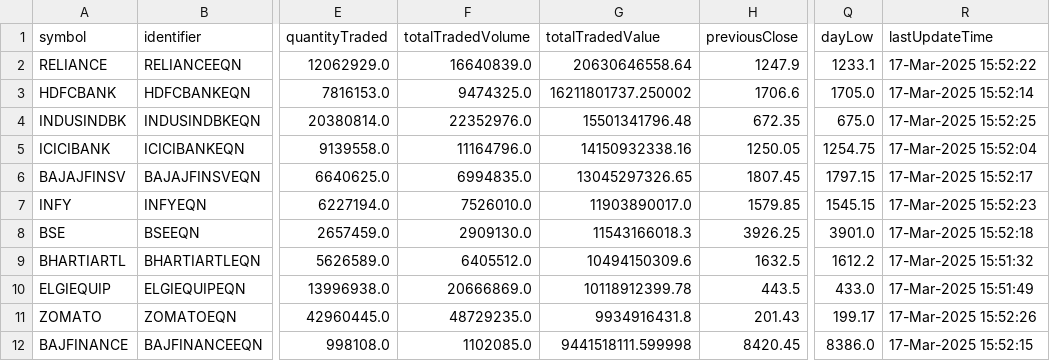
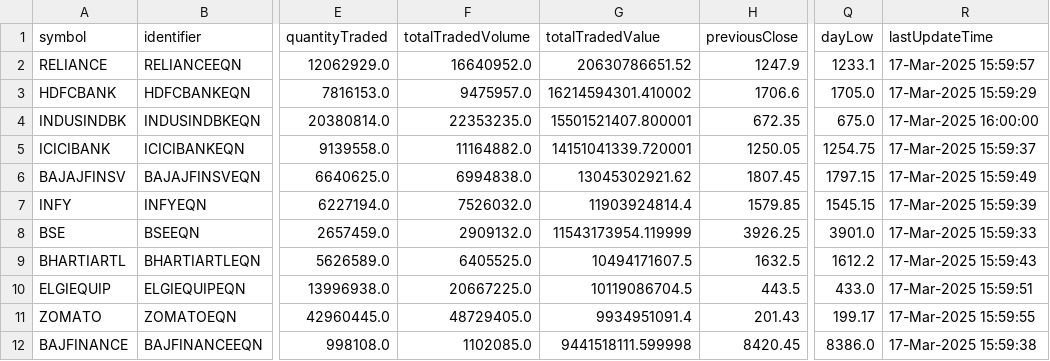
Before and after one commit to sambaths/indices-data, a CSV file: data/active_stocks_with_reasons.csv, drawn as a sheet; only a part is shown, gaps mark what is left out; the diff covers the shown part only; the diff names each change by its address in the sheet, - before the commit and + after, or states it on an @@ line.

```diff
--- a/data/active_stocks_with_reasons.csv
+++ b/data/active_stocks_with_reasons.csv
-F2 (totalTradedVolume): 16640839.0
+F2 (totalTradedVolume): 16640952.0
-G2 (totalTradedValue): 20630646558.64
+G2 (totalTradedValue): 20630786651.52
-R2 (lastUpdateTime): 17-Mar-2025 15:52:22
+R2 (lastUpdateTime): 17-Mar-2025 15:59:57
-F3 (totalTradedVolume): 9474325.0
+F3 (totalTradedVolume): 9475957.0
-G3 (totalTradedValue): 16211801737.250002
+G3 (totalTradedValue): 16214594301.410002
-R3 (lastUpdateTime): 17-Mar-2025 15:52:14
+R3 (lastUpdateTime): 17-Mar-2025 15:59:29
-F4 (totalTradedVolume): 22352976.0
+F4 (totalTradedVolume): 22353235.0
-G4 (totalTradedValue): 15501341796.48
+G4 (totalTradedValue): 15501521407.800001
-R4 (lastUpdateTime): 17-Mar-2025 15:52:25
+R4 (lastUpdateTime): 17-Mar-2025 16:00:00
-F5 (totalTradedVolume): 11164796.0
+F5 (totalTradedVolume): 11164882.0
-G5 (totalTradedValue): 14150932338.16
+G5 (totalTradedValue): 14151041339.720001
-R5 (lastUpdateTime): 17-Mar-2025 15:52:04
+R5 (lastUpdateTime): 17-Mar-2025 15:59:37
-F6 (totalTradedVolume): 6994835.0
+F6 (totalTradedVolume): 6994838.0
-G6 (totalTradedValue): 13045297326.65
+G6 (totalTradedValue): 13045302921.62
-R6 (lastUpdateTime): 17-Mar-2025 15:52:17
+R6 (lastUpdateTime): 17-Mar-2025 15:59:49
-F7 (totalTradedVolume): 7526010.0
+F7 (totalTradedVolume): 7526032.0
-G7 (totalTradedValue): 11903890017.0
+G7 (totalTradedValue): 11903924814.4
-R7 (lastUpdateTime): 17-Mar-2025 15:52:23
+R7 (lastUpdateTime): 17-Mar-2025 15:59:39
-F8 (totalTradedVolume): 2909130.0
+F8 (totalTradedVolume): 2909132.0
-G8 (totalTradedValue): 11543166018.3
+G8 (totalTradedValue): 11543173954.119999
-R8 (lastUpdateTime): 17-Mar-2025 15:52:18
+R8 (lastUpdateTime): 17-Mar-2025 15:59:33
-F9 (totalTradedVolume): 6405512.0
+F9 (totalTradedVolume): 6405525.0
-G9 (totalTradedValue): 10494150309.6
+G9 (totalTradedValue): 10494171607.5
-R9 (lastUpdateTime): 17-Mar-2025 15:51:32
+R9 (lastUpdateTime): 17-Mar-2025 15:59:43
-F10 (totalTradedVolume): 20666869.0
+F10 (totalTradedVolume): 20667225.0
-G10 (totalTradedValue): 10118912399.78
+G10 (totalTradedValue): 10119086704.5
-R10 (lastUpdateTime): 17-Mar-2025 15:51:49
+R10 (lastUpdateTime): 17-Mar-2025 15:59:51
-F11 (totalTradedVolume): 48729235.0
+F11 (totalTradedVolume): 48729405.0
-G11 (totalTradedValue): 9934916431.8
+G11 (totalTradedValue): 9934951091.4
-R11 (lastUpdateTime): 17-Mar-2025 15:52:26
+R11 (lastUpdateTime): 17-Mar-2025 15:59:55
-R12 (lastUpdateTime): 17-Mar-2025 15:52:15
+R12 (lastUpdateTime): 17-Mar-2025 15:59:38
```
Also changed, not shown: 137 edited cells elsewhere in this file.
